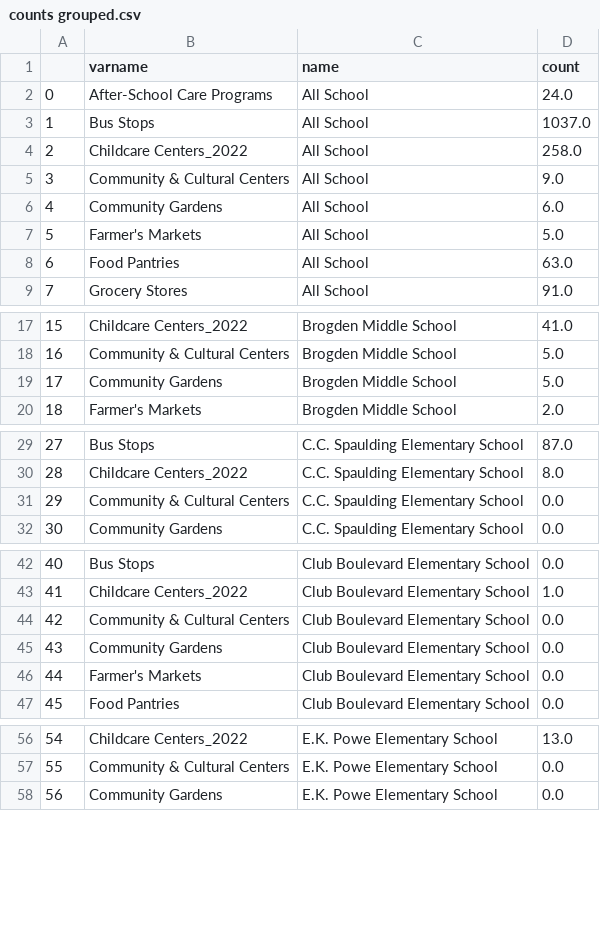
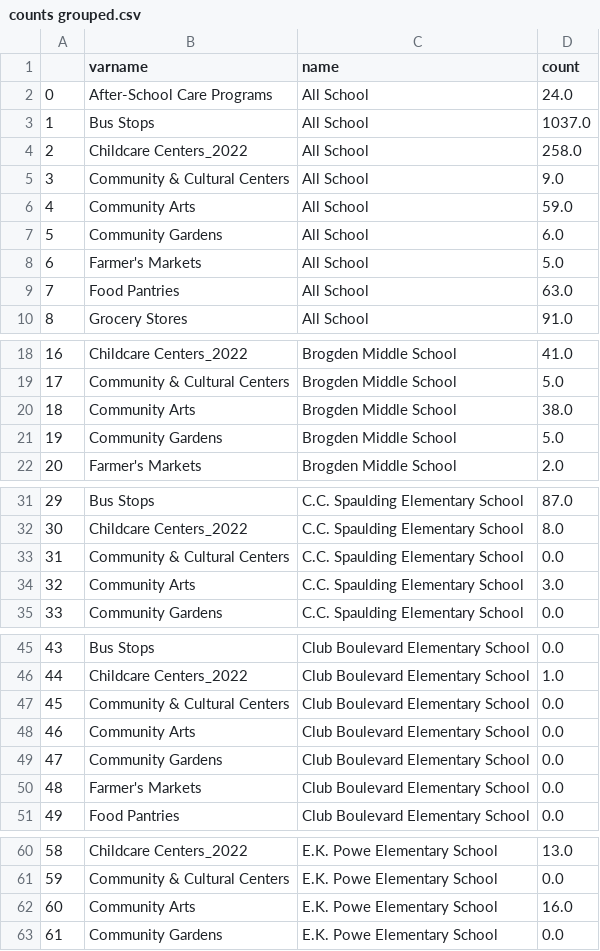
Before and after one commit to dataPlusVisualizingDurhamPublicSchools/visualizing_DPS, a CSV file: dps_dashboard/data/2021/spatial_data/counts grouped.csv, drawn as a sheet; only a part is shown, gaps mark what is left out; addresses are those after the commit; the diff covers the shown part only; the diff names each change by its address in the sheet, - before the commit and + after, or states it on an @@ line.

```diff
--- a/dps_dashboard/data/2021/spatial_data/counts grouped.csv
+++ b/dps_dashboard/data/2021/spatial_data/counts grouped.csv
+row 6: 4 | Community Arts | All School | 59.0
@@ column A renumbered from row 7 down @@
+row 20: 18 | Community Arts | Brogden Middle School | 38.0
+row 34: 32 | Community Arts | C.C. Spaulding Elementary School | 3.0
+row 48: 46 | Community Arts | Club Boulevard Elementary School | 0.0
+row 62: 60 | Community Arts | E.K. Powe Elementary School | 16.0
```
Also changed, not shown: 12 added rows elsewhere in this file, dps_dashboard/data/2021/spatial_data/renamed_Bus Stops.csv, dps_dashboard/data/2021/spatial_data/renamed_Childcare Centers_2022.csv, 13 other files.
